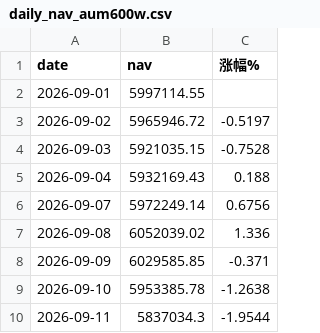
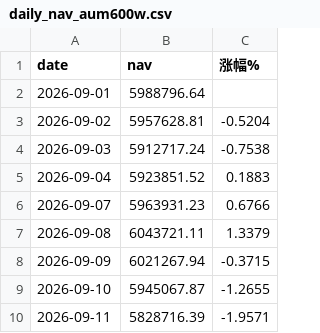
Before and after one commit to bianzhishui/quant_trading_01, a CSV file: output/daily_nav_aum600w.csv, drawn as a sheet.

```diff
--- a/output/daily_nav_aum600w.csv
+++ b/output/daily_nav_aum600w.csv
@@ -1,10 +1,10 @@
 date,nav,涨幅%
-2026-09-01,5997114.55,
-2026-09-02,5965946.72,-0.5197
-2026-09-03,5921035.15,-0.7528
-2026-09-04,5932169.43,0.188
-2026-09-07,5972249.14,0.6756
-2026-09-08,6052039.02,1.336
-2026-09-09,6029585.85,-0.371
-2026-09-10,5953385.78,-1.2638
-2026-09-11,5837034.3,-1.9544
+2026-09-01,5988796.64,
+2026-09-02,5957628.81,-0.5204
+2026-09-03,5912717.24,-0.7538
+2026-09-04,5923851.52,0.1883
+2026-09-07,5963931.23,0.6766
+2026-09-08,6043721.11,1.3379
+2026-09-09,6021267.94,-0.3715
+2026-09-10,5945067.87,-1.2655
+2026-09-11,5828716.39,-1.9571
```
Also changed, not shown: output/daily_nav_aum100w.csv, output/daily_nav_aum300w.csv, 13 other files.
